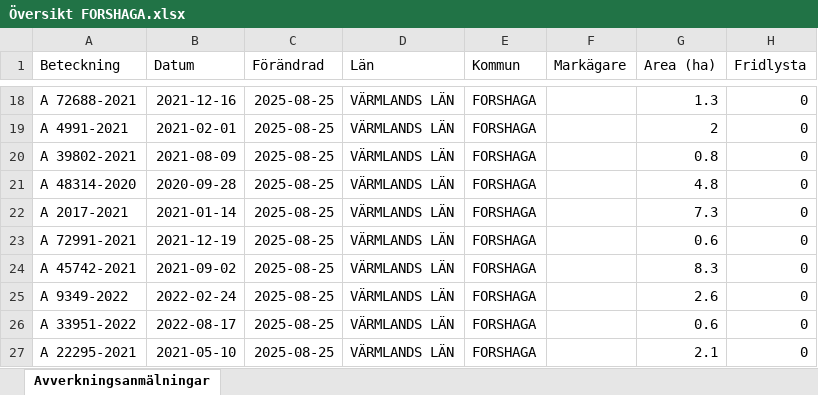
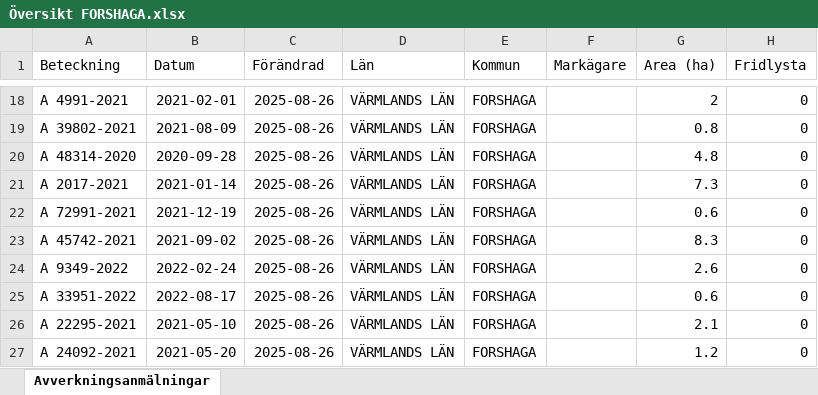
Before and after one commit to klasma/Logging_1763, an Excel workbook: Översikt FORSHAGA.xlsx, sheet Avverkningsanmälningar, drawn as a sheet; only a part is shown, gaps mark what is left out; values as stored, in another font and other column widths than the file's, no borders; the diff covers the shown part only; the diff names each change by its address in the sheet, - before the commit and + after, or states it on an @@ line.

```diff
--- a/Översikt FORSHAGA.xlsx (sheet Avverkningsanmälningar)
+++ b/Översikt FORSHAGA.xlsx (sheet Avverkningsanmälningar)
-A18 (Beteckning): A 72688-2021
+A18 (Beteckning): A 4991-2021
-B18 (Datum): 2021-12-16
+B18 (Datum): 2021-02-01
-C18:C27 (Förändrad): 2025-08-25
+C18:C27 (Förändrad): 2025-08-26
-G18 (Area (ha)): 1.3
+G18 (Area (ha)): 2
-A19 (Beteckning): A 4991-2021
+A19 (Beteckning): A 39802-2021
-B19 (Datum): 2021-02-01
+B19 (Datum): 2021-08-09
-G19 (Area (ha)): 2
+G19 (Area (ha)): 0.8
-A20 (Beteckning): A 39802-2021
+A20 (Beteckning): A 48314-2020
-B20 (Datum): 2021-08-09
+B20 (Datum): 2020-09-28
-G20 (Area (ha)): 0.8
+G20 (Area (ha)): 4.8
-A21 (Beteckning): A 48314-2020
+A21 (Beteckning): A 2017-2021
-B21 (Datum): 2020-09-28
+B21 (Datum): 2021-01-14
-G21 (Area (ha)): 4.8
+G21 (Area (ha)): 7.3
-A22 (Beteckning): A 2017-2021
+A22 (Beteckning): A 72991-2021
-B22 (Datum): 2021-01-14
+B22 (Datum): 2021-12-19
-G22 (Area (ha)): 7.3
+G22 (Area (ha)): 0.6
-A23 (Beteckning): A 72991-2021
+A23 (Beteckning): A 45742-2021
-B23 (Datum): 2021-12-19
+B23 (Datum): 2021-09-02
-G23 (Area (ha)): 0.6
+G23 (Area (ha)): 8.3
-A24 (Beteckning): A 45742-2021
+A24 (Beteckning): A 9349-2022
-B24 (Datum): 2021-09-02
+B24 (Datum): 2022-02-24
-G24 (Area (ha)): 8.3
+G24 (Area (ha)): 2.6
-A25 (Beteckning): A 9349-2022
+A25 (Beteckning): A 33951-2022
-B25 (Datum): 2022-02-24
+B25 (Datum): 2022-08-17
-G25 (Area (ha)): 2.6
+G25 (Area (ha)): 0.6
-A26 (Beteckning): A 33951-2022
+A26 (Beteckning): A 22295-2021
-B26 (Datum): 2022-08-17
+B26 (Datum): 2021-05-10
-G26 (Area (ha)): 0.6
+G26 (Area (ha)): 2.1
-A27 (Beteckning): A 22295-2021
+A27 (Beteckning): A 24092-2021
-B27 (Datum): 2021-05-10
+B27 (Datum): 2021-05-20
-G27 (Area (ha)): 2.1
+G27 (Area (ha)): 1.2
```
Also changed, not shown: 1120 edited cells elsewhere in this sheet, artfynd/A 14114-2022 artfynd.xlsx, artfynd/A 35334-2024 artfynd.xlsx, 57 other files.
